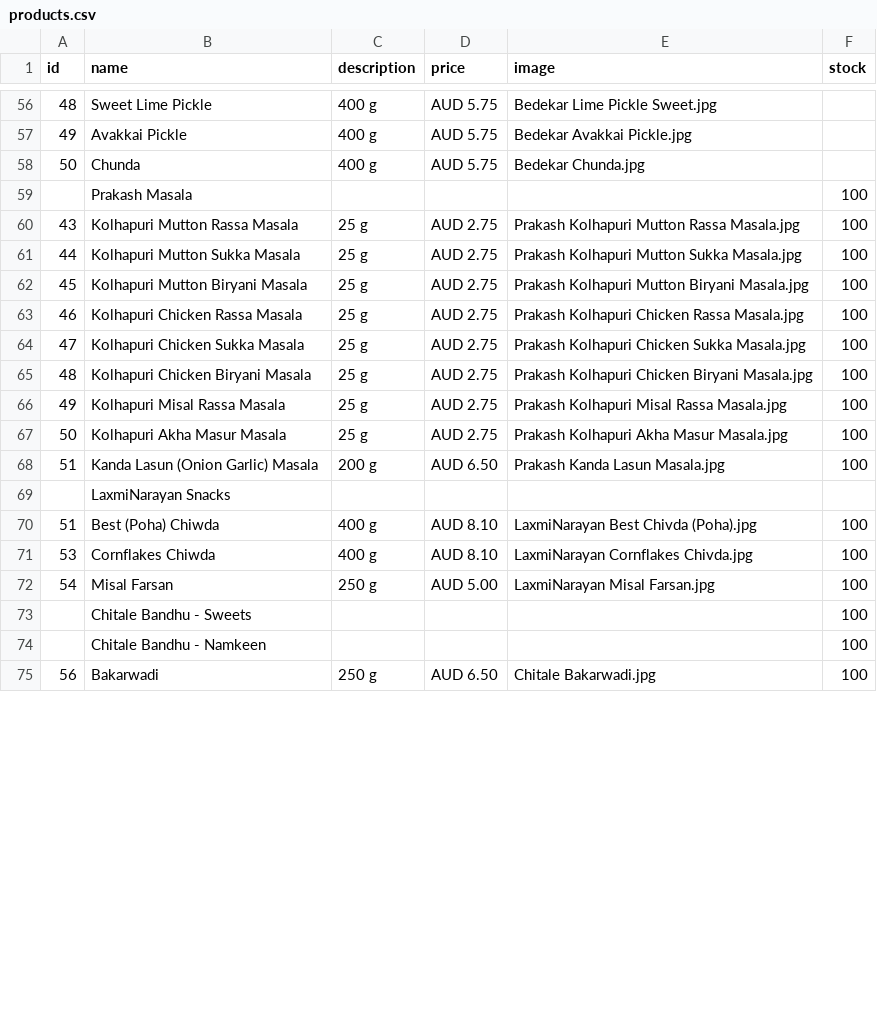
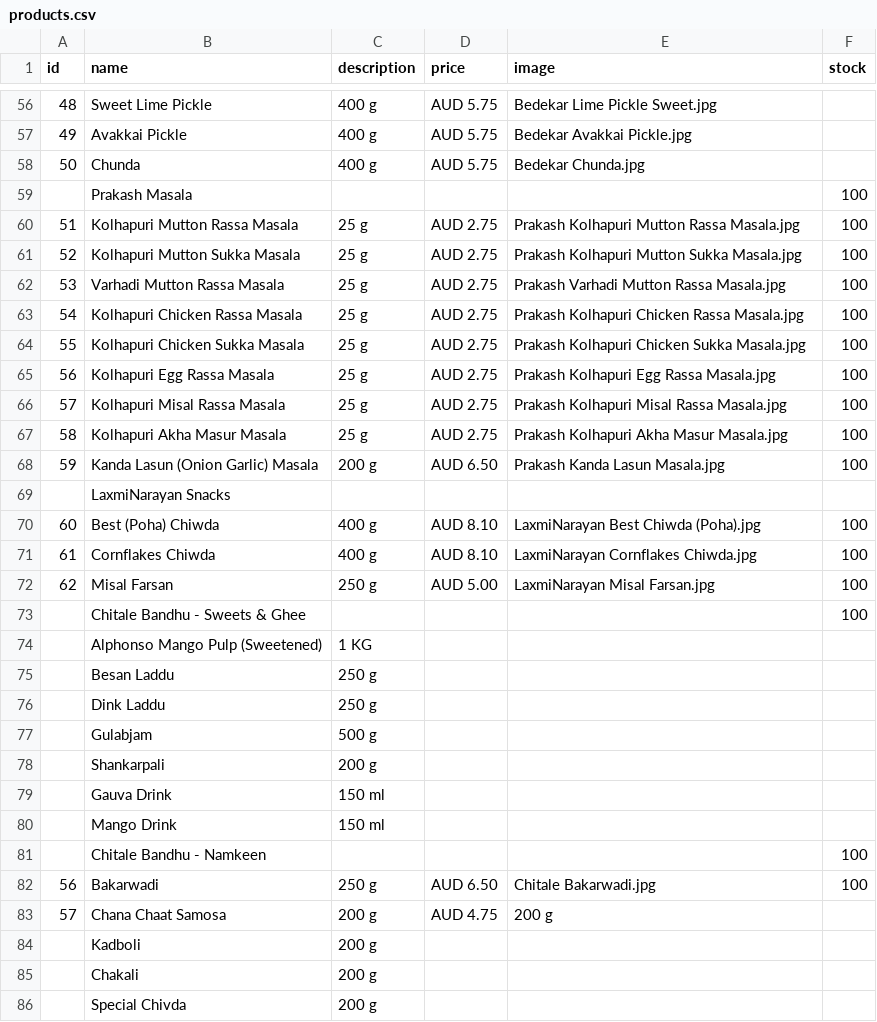
Before and after one commit to hariomfoodswollongong-ops/mywebsite, a CSV file: public/products.csv, drawn as a sheet; only a part is shown, gaps mark what is left out; the diff covers the shown part only.

Commit message:
Add files via upload

```diff
--- a/public/products.csv
+++ b/public/products.csv
@@ -59,17 +59,28 @@ id,name,description,price,image,stock
 ,Prakash Masala,,,,100
-43,Kolhapuri Mutton Rassa Masala,25 g,AUD 2.75,Prakash Kolhapuri Mutton Rassa Masala.jpg,100
-44,Kolhapuri Mutton Sukka Masala,25 g,AUD 2.75,Prakash Kolhapuri Mutton Sukka Masala.jpg,100
-45,Kolhapuri Mutton Biryani Masala,25 g,AUD 2.75,Prakash Kolhapuri Mutton Biryani Masala.jpg,100
-46,Kolhapuri Chicken Rassa Masala,25 g,AUD 2.75,Prakash Kolhapuri Chicken Rassa Masala.jpg,100
-47,Kolhapuri Chicken Sukka Masala,25 g,AUD 2.75,Prakash Kolhapuri Chicken Sukka Masala.jpg,100
-48,Kolhapuri Chicken Biryani Masala,25 g,AUD 2.75,Prakash Kolhapuri Chicken Biryani Masala.jpg,100
-49,Kolhapuri Misal Rassa Masala,25 g,AUD 2.75,Prakash Kolhapuri Misal Rassa Masala.jpg,100
-50,Kolhapuri Akha Masur Masala,25 g,AUD 2.75,Prakash Kolhapuri Akha Masur Masala.jpg,100
-51,Kanda Lasun (Onion Garlic) Masala,200 g,AUD 6.50,Prakash Kanda Lasun Masala.jpg,100
+51,Kolhapuri Mutton Rassa Masala,25 g,AUD 2.75,Prakash Kolhapuri Mutton Rassa Masala.jpg,100
+52,Kolhapuri Mutton Sukka Masala,25 g,AUD 2.75,Prakash Kolhapuri Mutton Sukka Masala.jpg,100
+53,Varhadi Mutton Rassa Masala,25 g,AUD 2.75,Prakash Varhadi Mutton Rassa Masala.jpg,100
+54,Kolhapuri Chicken Rassa Masala,25 g,AUD 2.75,Prakash Kolhapuri Chicken Rassa Masala.jpg,100
+55,Kolhapuri Chicken Sukka Masala,25 g,AUD 2.75,Prakash Kolhapuri Chicken Sukka Masala.jpg,100
+56,Kolhapuri Egg Rassa Masala,25 g,AUD 2.75,Prakash Kolhapuri Egg Rassa Masala.jpg,100
+57,Kolhapuri Misal Rassa Masala,25 g,AUD 2.75,Prakash Kolhapuri Misal Rassa Masala.jpg,100
+58,Kolhapuri Akha Masur Masala,25 g,AUD 2.75,Prakash Kolhapuri Akha Masur Masala.jpg,100
+59,Kanda Lasun (Onion Garlic) Masala,200 g,AUD 6.50,Prakash Kanda Lasun Masala.jpg,100
 ,LaxmiNarayan Snacks,,,,
-51,Best (Poha) Chiwda,400 g,AUD 8.10,LaxmiNarayan Best Chivda (Poha).jpg,100
-53,Cornflakes Chiwda,400 g,AUD 8.10,LaxmiNarayan Cornflakes Chivda.jpg,100
-54,Misal Farsan,250 g,AUD 5.00,LaxmiNarayan Misal Farsan.jpg,100
-,Chitale Bandhu - Sweets,,,,100
+60,Best (Poha) Chiwda,400 g,AUD 8.10,LaxmiNarayan Best Chiwda (Poha).jpg,100
+61,Cornflakes Chiwda,400 g,AUD 8.10,LaxmiNarayan Cornflakes Chiwda.jpg,100
+62,Misal Farsan,250 g,AUD 5.00,LaxmiNarayan Misal Farsan.jpg,100
+,Chitale Bandhu - Sweets & Ghee,,,,100
+,Alphonso Mango Pulp (Sweetened),1 KG,,,
+,Besan Laddu,250 g,,,
+,Dink Laddu,250 g,,,
+,Gulabjam,500 g,,,
+,Shankarpali,200 g,,,
+,Gauva Drink,150 ml,,,
+,Mango Drink,150 ml,,,
 ,Chitale Bandhu - Namkeen,,,,100
 56,Bakarwadi,250 g,AUD 6.50,Chitale Bakarwadi.jpg,100
+57,Chana Chaat Samosa,200 g,AUD 4.75,200 g,
+,Kadboli,200 g,,,
+,Chakali,200 g,,,
+,Special Chivda,200 g,,,
```
Also changed, not shown: 4 added rows and 32 edited cells elsewhere in this file.
